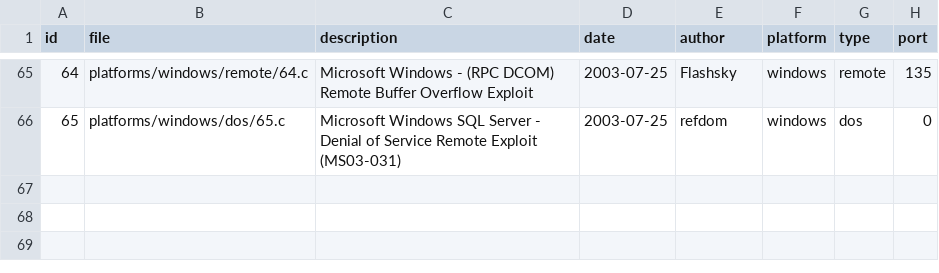
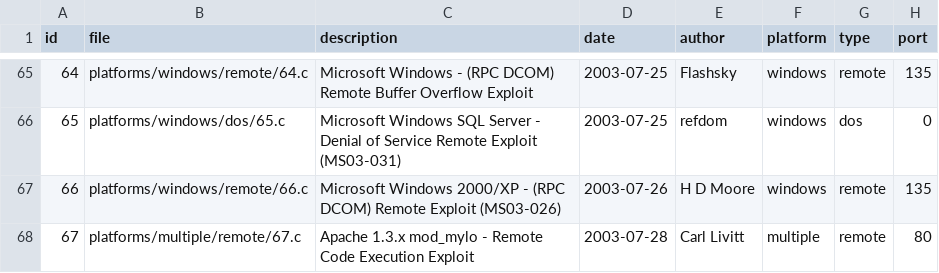
Before and after one commit to ISkandaLTR/Binary_Monster, a CSV file: files.csv, drawn as a sheet; only a part is shown, gaps mark what is left out; the diff names each change by its address in the sheet, - before the commit and + after, or states it on an @@ line.

Commit message:
Update files.csv

```diff
--- a/files.csv
+++ b/files.csv
+row 67: 66 | platforms/windows/remote/66.c | Microsoft Windows 2000/XP - (RPC DCOM) Remote Exploit (MS03-026) | 2003-07-26 | H D Moore | windows | remote | 135
+row 68: 67 | platforms/multiple/remote/67.c | Apache 1.3.x mod_mylo - Remote Code Execution Exploit | 2003-07-28 | Carl Livitt | multiple | remote | 80
```
